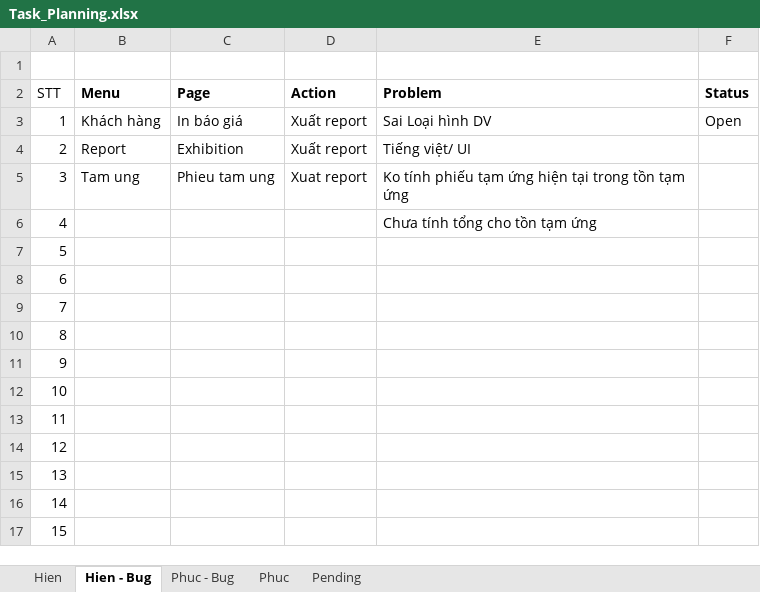
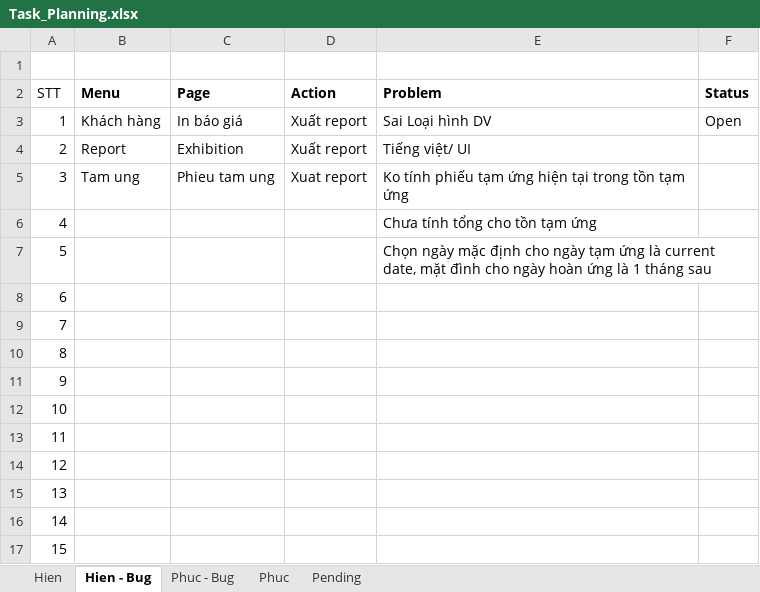
Before and after one commit to linhrepo/ael, an Excel workbook: document/Task_Planning.xlsx, sheet Hien - Bug, drawn as a sheet; values as stored, in another font and other column widths than the file's, no borders; the diff names each change by its address in the sheet, - before the commit and + after, or states it on an @@ line.

Commit message:
Update bug tam ung

```diff
--- a/document/Task_Planning.xlsx (sheet Hien - Bug)
+++ b/document/Task_Planning.xlsx (sheet Hien - Bug)
-E7 (Problem): (empty)
+E7 (Problem): Chọn ngày mặc định cho ngày tạm ứng là current date, mặt đình cho ngày hoàn ứng là 1 tháng sau
```
